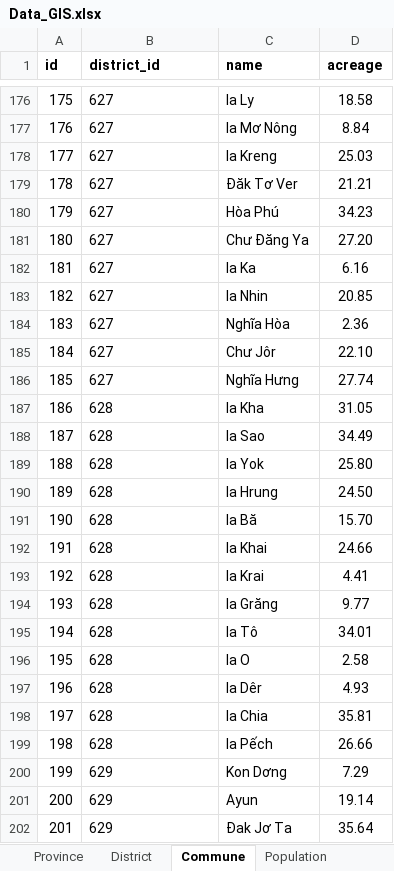
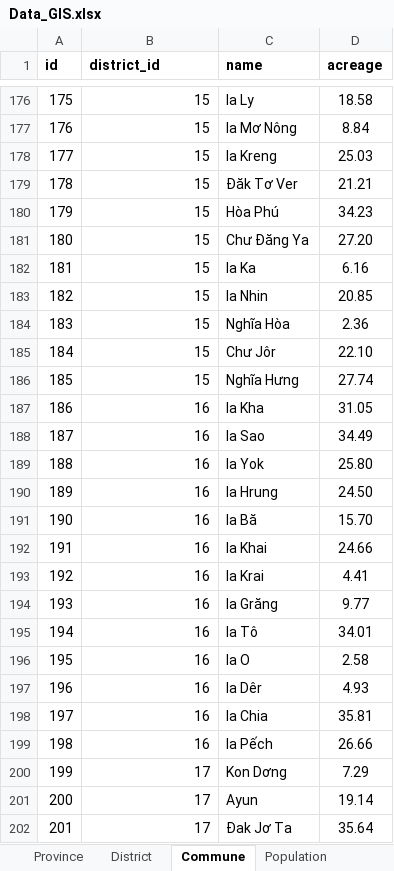
Before and after one commit to levanthach/gis_doan, an Excel workbook: app/import_data/Data_GIS.xlsx, sheet Commune, drawn as a sheet; only a part is shown, gaps mark what is left out; values as stored, in another font and other column widths than the file's, no borders; the diff covers the shown part only; the diff names each change by its address in the sheet, - before the commit and + after, or states it on an @@ line.

```diff
--- a/app/import_data/Data_GIS.xlsx (sheet Commune)
+++ b/app/import_data/Data_GIS.xlsx (sheet Commune)
-B176:B202 alignment: left
+B176:B202 alignment: right
-B176:B186 (district_id): 627
+B176:B186 (district_id): 15
-B187:B199 (district_id): 628
+B187:B199 (district_id): 16
-B200:B202 (district_id): 629
+B200:B202 (district_id): 17
```
Also changed, not shown: 561 edited cells and cell formats elsewhere in this sheet, sheet Population, 6 other files.
